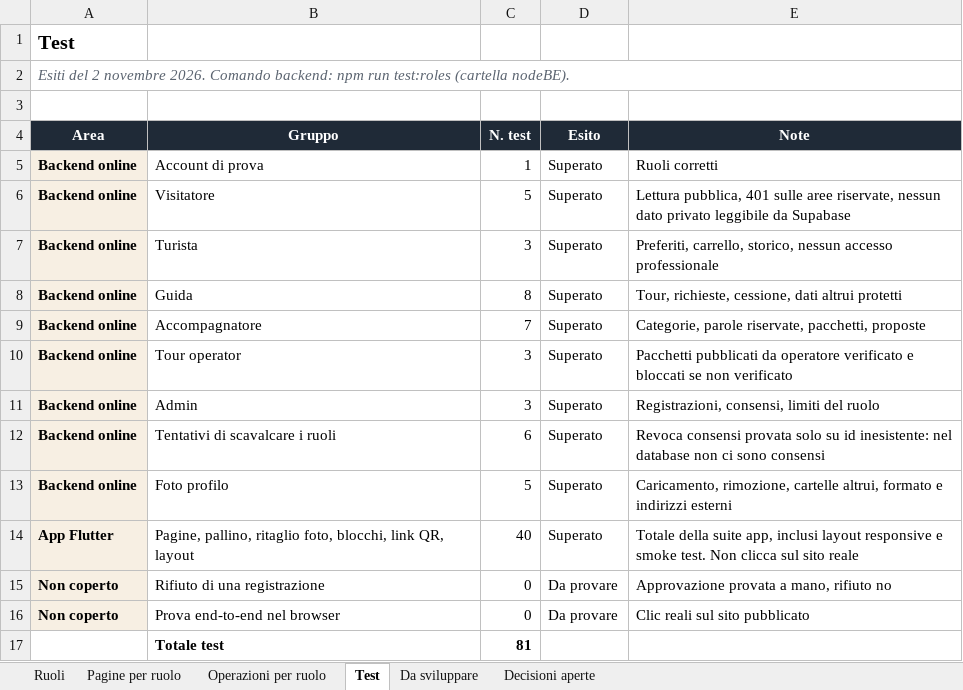
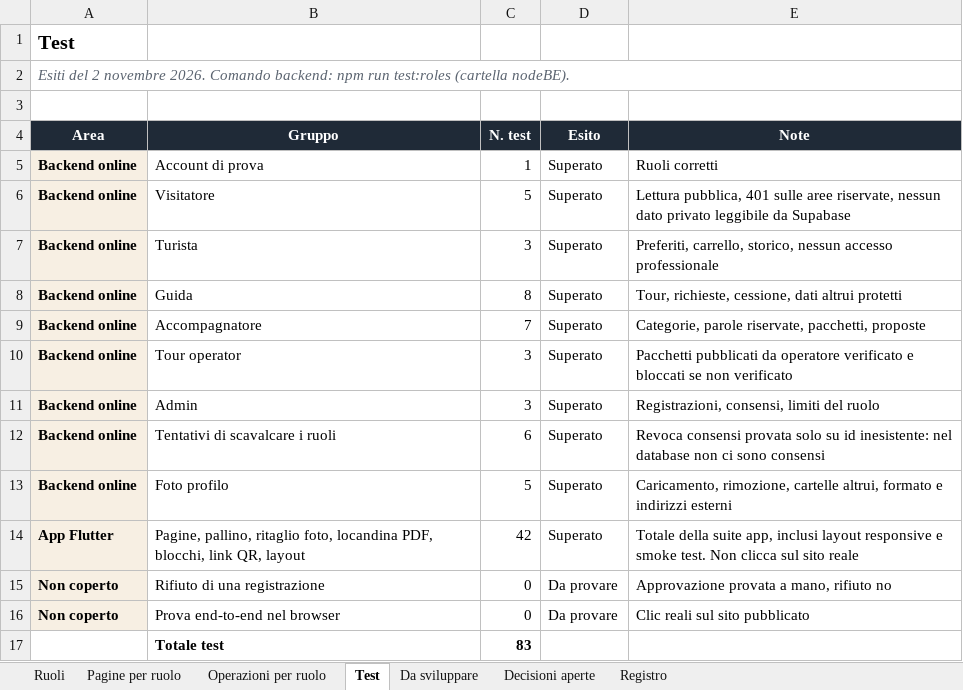
Before and after one commit to AlexJJJava/guidatour, an Excel workbook: flutter/docs/GuidaTour_Ruoli_e_Funzionalita.xlsx, sheet Test, drawn as a sheet; values as stored, in another font and other column widths than the file's, no borders; the diff names each change by its address in the sheet, - before the commit and + after, or states it on an @@ line.

```diff
--- a/flutter/docs/GuidaTour_Ruoli_e_Funzionalita.xlsx (sheet Test)
+++ b/flutter/docs/GuidaTour_Ruoli_e_Funzionalita.xlsx (sheet Test)
+sheet tab: Registro
-B14 (Gruppo): …ritaglio foto, blocchi, link…
+B14 (Gruppo): …ritaglio foto, locandina PDF, blocchi, link…
-C14 (N. test): 40
+C14 (N. test): 42
-C17 (N. test): 81
+C17 (N. test): 83
```
Also changed, not shown: sheet Da sviluppare, sheet Operazioni per ruolo, sheet Pagine per ruolo, 11 other files.
